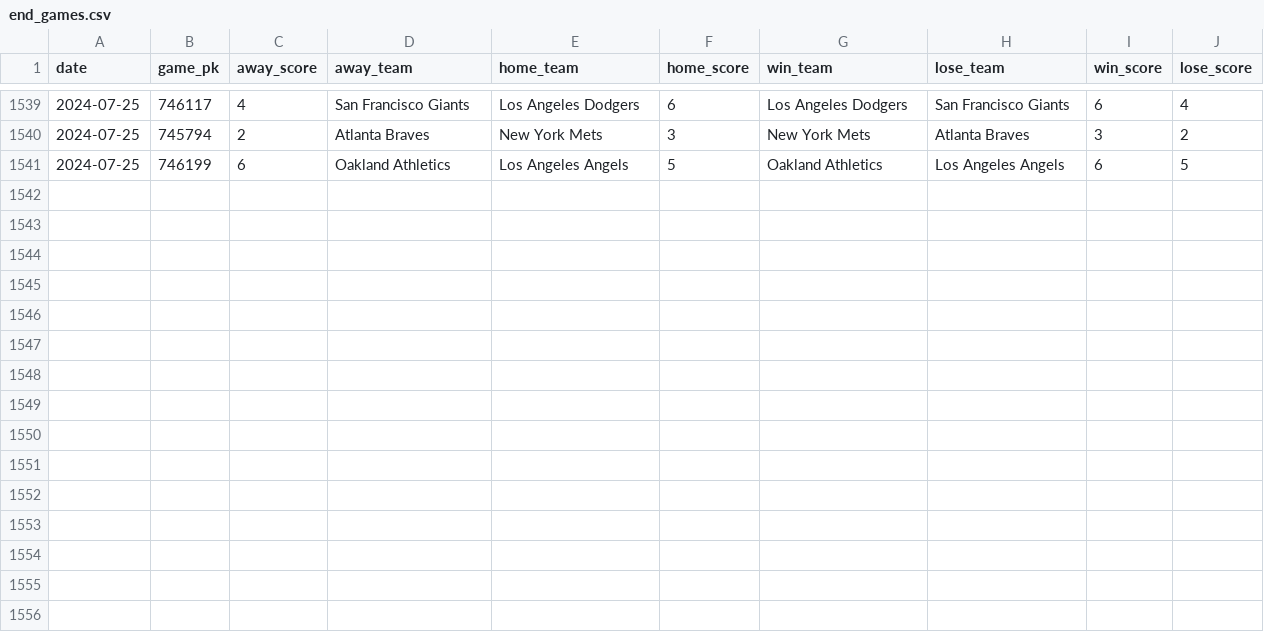
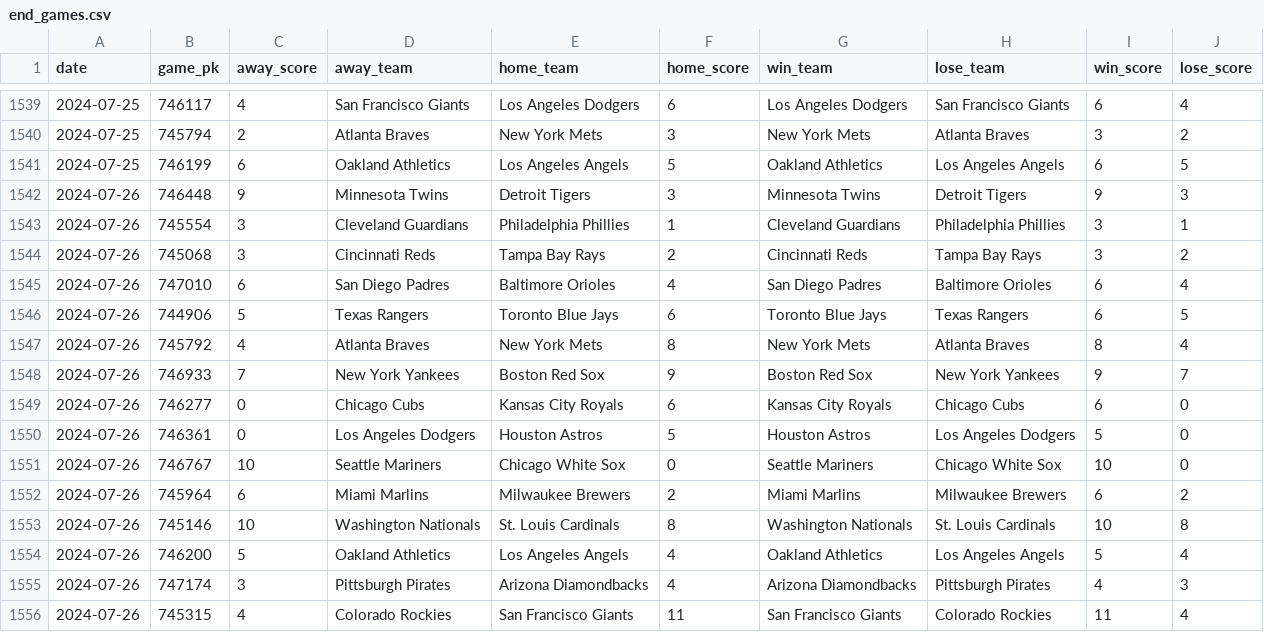
Before and after one commit to chadallison/mlb24, a CSV file: data/end_games.csv, drawn as a sheet; only a part is shown, gaps mark what is left out.

```diff
--- a/data/end_games.csv
+++ b/data/end_games.csv
@@ -1541 +1541,16 @@ date,game_pk,away_score,away_team,home_team,home_score,win_team,lose_team,win_sc
 2024-07-25,746199,6,Oakland Athletics,Los Angeles Angels,5,Oakland Athletics,Los Angeles Angels,6,5
+2024-07-26,746448,9,Minnesota Twins,Detroit Tigers,3,Minnesota Twins,Detroit Tigers,9,3
+2024-07-26,745554,3,Cleveland Guardians,Philadelphia Phillies,1,Cleveland Guardians,Philadelphia Phillies,3,1
+2024-07-26,745068,3,Cincinnati Reds,Tampa Bay Rays,2,Cincinnati Reds,Tampa Bay Rays,3,2
+2024-07-26,747010,6,San Diego Padres,Baltimore Orioles,4,San Diego Padres,Baltimore Orioles,6,4
+2024-07-26,744906,5,Texas Rangers,Toronto Blue Jays,6,Toronto Blue Jays,Texas Rangers,6,5
+2024-07-26,745792,4,Atlanta Braves,New York Mets,8,New York Mets,Atlanta Braves,8,4
+2024-07-26,746933,7,New York Yankees,Boston Red Sox,9,Boston Red Sox,New York Yankees,9,7
+2024-07-26,746277,0,Chicago Cubs,Kansas City Royals,6,Kansas City Royals,Chicago Cubs,6,0
+2024-07-26,746361,0,Los Angeles Dodgers,Houston Astros,5,Houston Astros,Los Angeles Dodgers,5,0
+2024-07-26,746767,10,Seattle Mariners,Chicago White Sox,0,Seattle Mariners,Chicago White Sox,10,0
+2024-07-26,745964,6,Miami Marlins,Milwaukee Brewers,2,Miami Marlins,Milwaukee Brewers,6,2
+2024-07-26,745146,10,Washington Nationals,St. Louis Cardinals,8,Washington Nationals,St. Louis Cardinals,10,8
+2024-07-26,746200,5,Oakland Athletics,Los Angeles Angels,4,Oakland Athletics,Los Angeles Angels,5,4
+2024-07-26,747174,3,Pittsburgh Pirates,Arizona Diamondbacks,4,Arizona Diamondbacks,Pittsburgh Pirates,4,3
+2024-07-26,745315,4,Colorado Rockies,San Francisco Giants,11,San Francisco Giants,Colorado Rockies,11,4
```
Also changed, not shown: data/first_scorers.csv, 22 other files.
